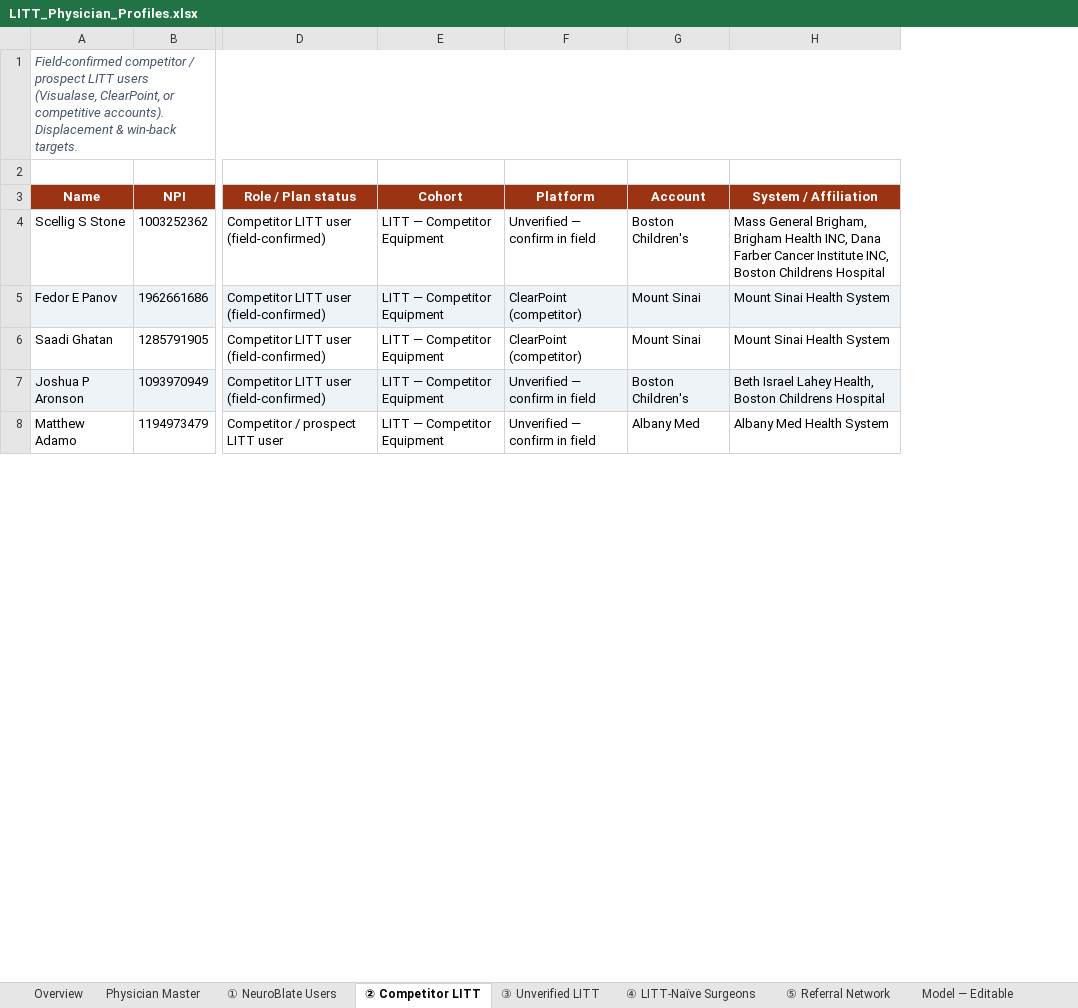
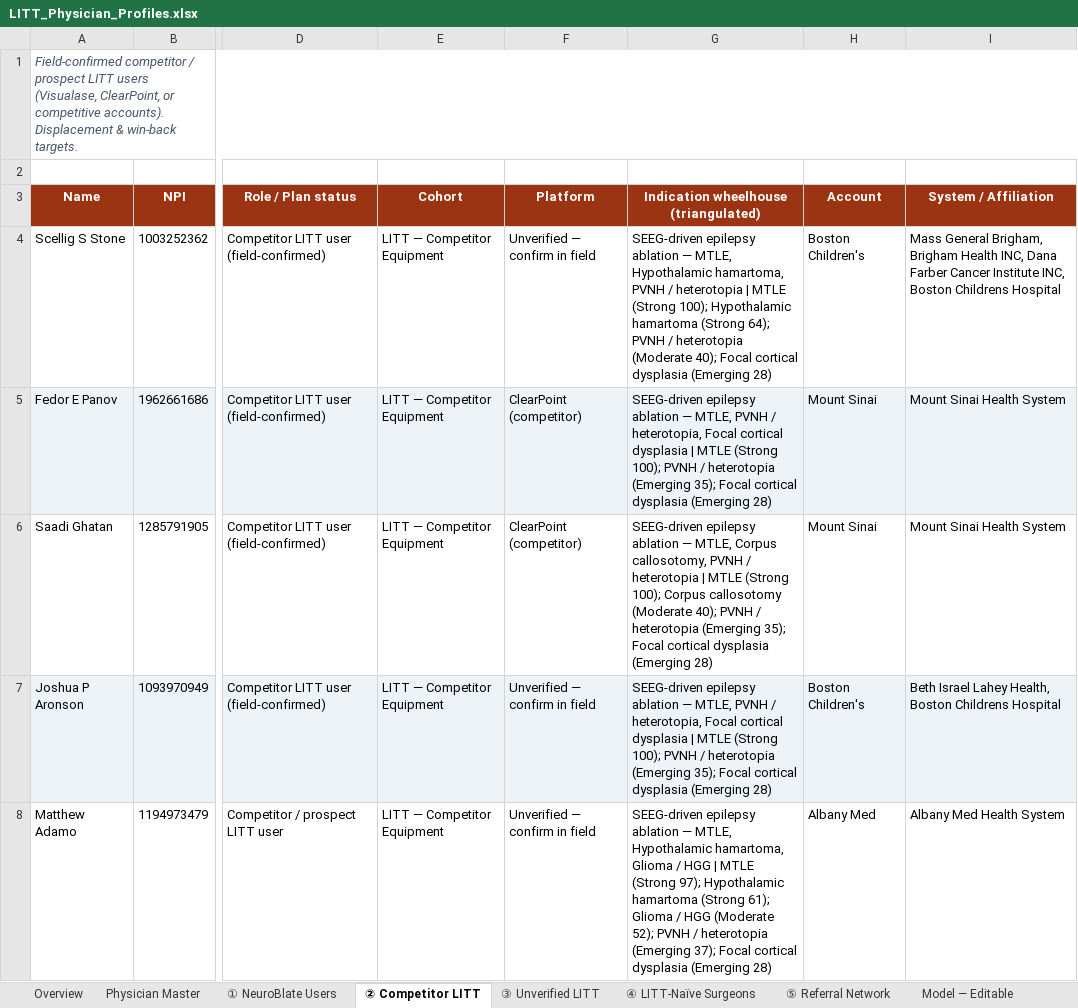
Before and after one commit to arutkowski1311-creator/LITTLibrary, an Excel workbook: LITT_Physician_Profiles.xlsx, sheet ② Competitor LITT, drawn as a sheet; only a part is shown, gaps mark what is left out; values as stored, in another font and other column widths than the file's, no borders; the diff names each change by its address in the sheet, - before the commit and + after, or states it on an @@ line.

```diff
--- a/LITT_Physician_Profiles.xlsx (sheet ② Competitor LITT)
+++ b/LITT_Physician_Profiles.xlsx (sheet ② Competitor LITT)
+column G, rows 3-8: Indication wheelhouse (triangulated) | SEEG-driven epilepsy ablation — MTLE, Hypothalamic hamartoma, PVNH / heterotopia | MTLE (Strong 100); Hypothalamic hamartoma (Strong 64); PVNH / heterotopia (Moderate 40); Focal cortical dysplasia (Emerging 28) | SEEG-driven epilepsy ablation — MTLE, PVNH / heterotopia, Focal cortical dysplasia | MTLE (Strong 100); PVNH / heterotopia (Emerging 35); Focal cortical dysplasia (Emerging 28) | SEEG-driven epilepsy ablation — MTLE, Corpus callosotomy, PVNH / heterotopia | MTLE (Strong 100); Corpus callosotomy (Moderate 40); PVNH / heterotopia (Emerging 35); Focal cortical dysplasia (Emerging 28) | SEEG-driven epilepsy ablation — MTLE, PVNH / heterotopia, Focal cortical dysplasia | MTLE (Strong 100); PVNH / heterotopia (Emerging 35); Focal cortical dysplasia (Emerging 28) | SEEG-driven epilepsy ablation — MTLE, Hypothalamic hamartoma, Glioma / HGG | MTLE (Strong 97); Hypothalamic hamartoma (Strong 61); Glioma / HGG (Moderate 52); PVNH / heterotopia (Emerging 37); Focal cortical dysplasia (Emerging 28)
```
Also changed, not shown: sheet ① NeuroBlate Users, sheet ③ Unverified LITT, sheet ④ LITT-Naïve Surgeons, sheet Physician Master, 6 other files.
